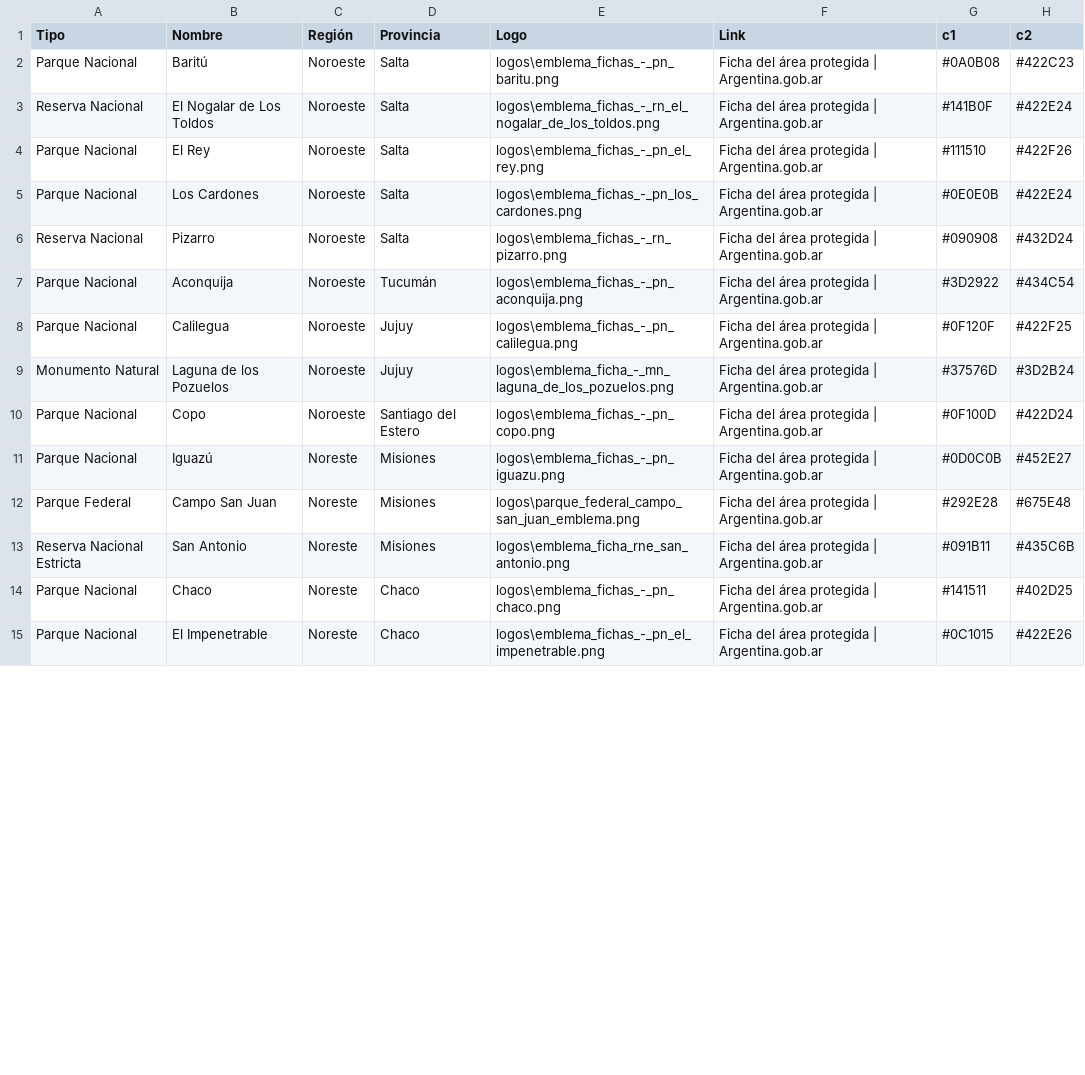
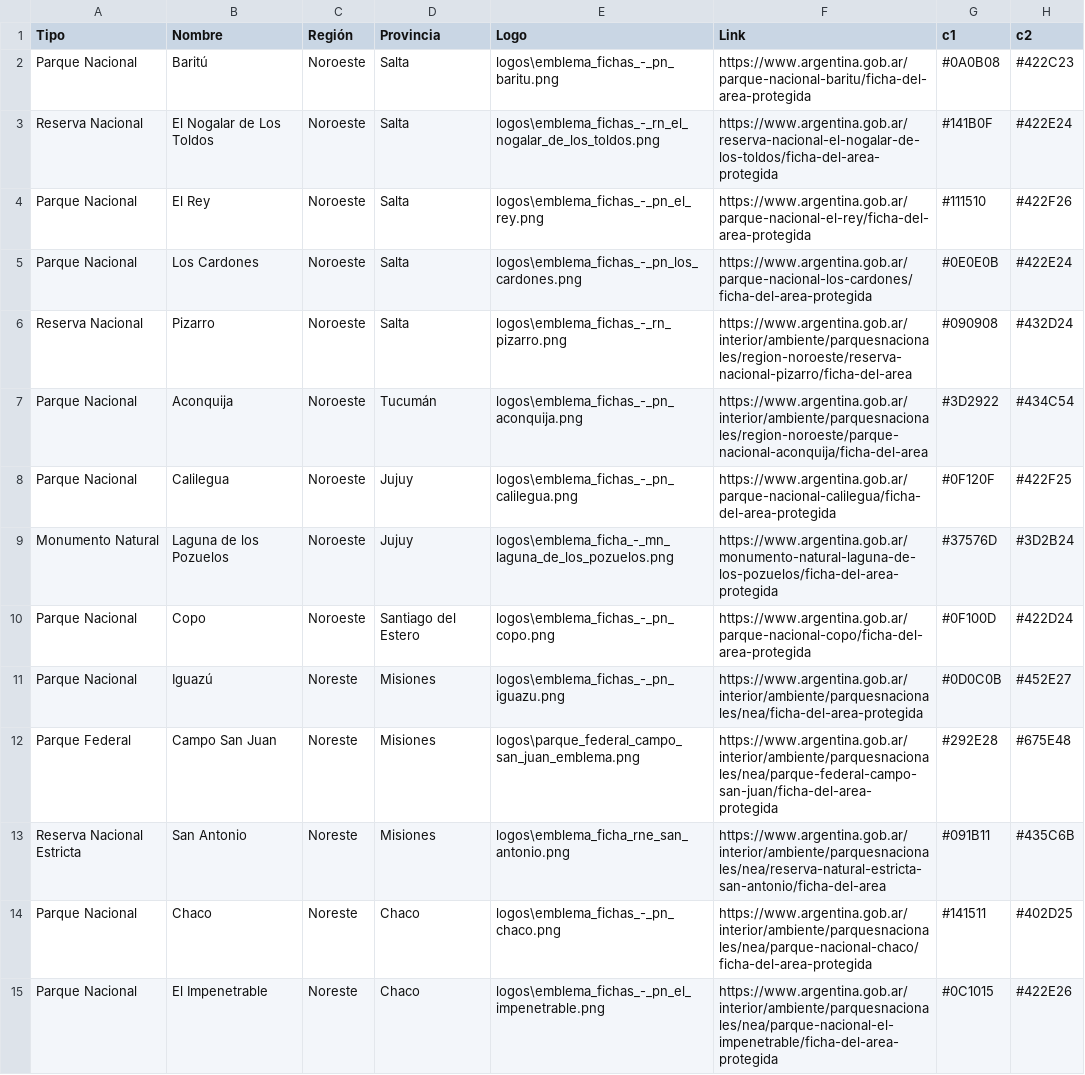
Before and after one commit to Juanmacdonagh17/colores_pna, a CSV file: parques_data.csv, drawn as a sheet; only a part is shown; the diff covers the shown part only; the diff names each change by its address in the sheet, - before the commit and + after, or states it on an @@ line.

Commit message:
lol duplicated file

```diff
--- a/parques_data.csv
+++ b/parques_data.csv
-F2 (Link): Ficha del área protegida | Argentina.gob.ar
+F2 (Link): https://www.argentina.gob.ar/parque-nacional-baritu/ficha-del-area-protegida
-F3 (Link): Ficha del área protegida | Argentina.gob.ar
+F3 (Link): https://www.argentina.gob.ar/reserva-nacional-el-nogalar-de-los-toldos/ficha-del-area-protegida
-F4 (Link): Ficha del área protegida | Argentina.gob.ar
+F4 (Link): https://www.argentina.gob.ar/parque-nacional-el-rey/ficha-del-area-protegida
-F5 (Link): Ficha del área protegida | Argentina.gob.ar
+F5 (Link): https://www.argentina.gob.ar/parque-nacional-los-cardones/ficha-del-area-protegida
-F6 (Link): Ficha del área protegida | Argentina.gob.ar
+F6 (Link): https://www.argentina.gob.ar/interior/ambiente/parquesnacionales/region-noroeste/reserva-nacional-pizarro/ficha-del-area
-F7 (Link): Ficha del área protegida | Argentina.gob.ar
+F7 (Link): https://www.argentina.gob.ar/interior/ambiente/parquesnacionales/region-noroeste/parque-nacional-aconquija/ficha-del-area
-F8 (Link): Ficha del área protegida | Argentina.gob.ar
+F8 (Link): https://www.argentina.gob.ar/parque-nacional-calilegua/ficha-del-area-protegida
-F9 (Link): Ficha del área protegida | Argentina.gob.ar
+F9 (Link): https://www.argentina.gob.ar/monumento-natural-laguna-de-los-pozuelos/ficha-del-area-protegida
-F10 (Link): Ficha del área protegida | Argentina.gob.ar
+F10 (Link): https://www.argentina.gob.ar/parque-nacional-copo/ficha-del-area-protegida
-F11 (Link): Ficha del área protegida | Argentina.gob.ar
+F11 (Link): https://www.argentina.gob.ar/interior/ambiente/parquesnacionales/nea/ficha-del-area-protegida
-F12 (Link): Ficha del área protegida | Argentina.gob.ar
+F12 (Link): https://www.argentina.gob.ar/interior/ambiente/parquesnacionales/nea/parque-federal-campo-san-juan/ficha-del-area-protegida
-F13 (Link): Ficha del área protegida | Argentina.gob.ar
+F13 (Link): https://www.argentina.gob.ar/interior/ambiente/parquesnacionales/nea/reserva-natural-estricta-san-antonio/ficha-del-area
-F14 (Link): Ficha del área protegida | Argentina.gob.ar
+F14 (Link): https://www.argentina.gob.ar/interior/ambiente/parquesnacionales/nea/parque-nacional-chaco/ficha-del-area-protegida
-F15 (Link): Ficha del área protegida | Argentina.gob.ar
+F15 (Link): https://www.argentina.gob.ar/interior/ambiente/parquesnacionales/nea/parque-nacional-el-impenetrable/ficha-del-area-protegida
```
Also changed, not shown: 63 edited cells elsewhere in this file.
